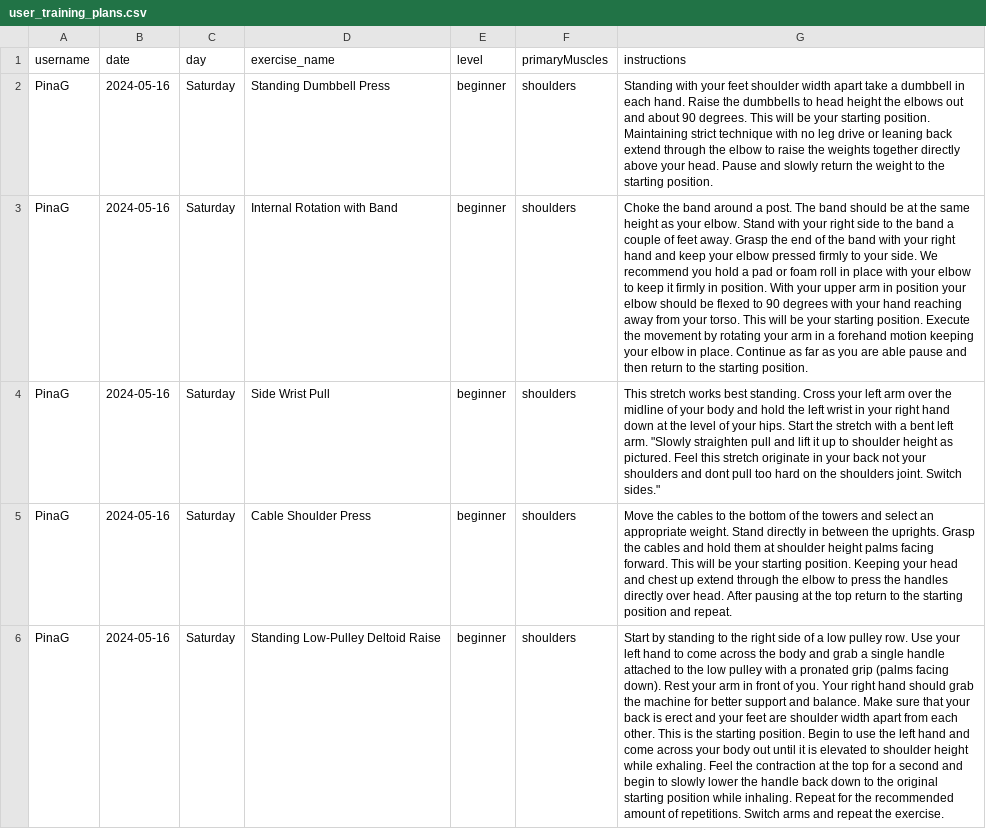
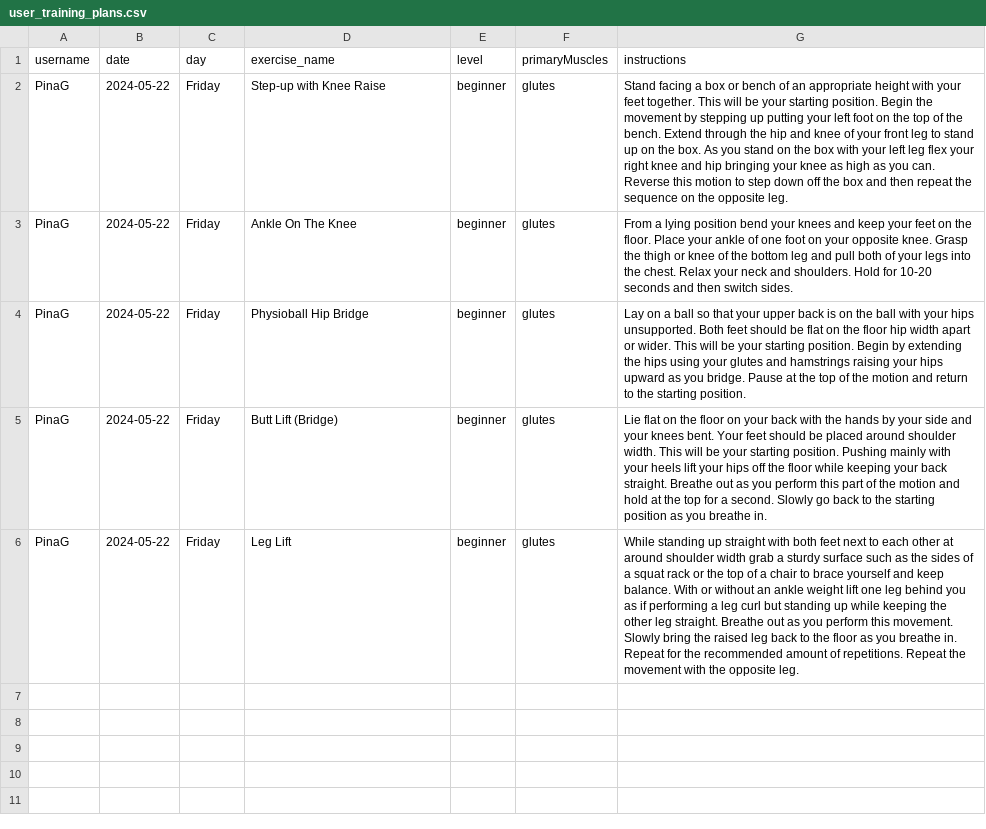
Before and after one commit to PinaGallo/Fit_Through_College_Data, a CSV file: user_training_plans.csv, drawn as a sheet; the diff names each change by its address in the sheet, - before the commit and + after, or states it on an @@ line.

Commit message:
Updated user training plans

```diff
--- a/user_training_plans.csv
+++ b/user_training_plans.csv
-B2:B6 (date): 2024-05-16
+B2:B6 (date): 2024-05-22
-C2:C6 (day): Saturday
+C2:C6 (day): Friday
-D2 (exercise_name): Standing Dumbbell Press
+D2 (exercise_name): Step-up with Knee Raise
-F2:F6 (primaryMuscles): shoulders
+F2:F6 (primaryMuscles): glutes
-G2 (instructions): Standing with your feet shoulder width apart take a dumbbell in each hand. Raise the dumbbells to head height the elbows out and about 90 degrees. This will be your starting position. Maintaining strict technique with no leg drive or leaning back extend through the elbow to raise the weights together directly above your head. Pause and slowly return the weight to the starting position.
+G2 (instructions): Stand facing a box or bench of an appropriate height with your feet together. This will be your starting position. Begin the movement by stepping up putting your left foot on the top of the bench. Extend through the hip and knee of your front leg to stand up on the box. As you stand on the box with your left leg flex your right knee and hip bringing your knee as high as you can. Reverse this motion to step down off the box and then repeat the sequence on the opposite leg.
-D3 (exercise_name): Internal Rotation with Band
+D3 (exercise_name): Ankle On The Knee
-G3 (instructions): Choke the band around a post. The band should be at the same height as your elbow. Stand with your right side to the band a couple of feet away. Grasp the end of the band with your right hand and keep your elbow pressed firmly to your side. We recommend you hold a pad or foam roll in place with your elbow to keep it firmly in position. With your upper arm in position your elbow should be flexed to 90 degrees with your hand reaching away from your torso. This will be your starting position. Execute the movement by rotating your arm in a forehand motion keeping your elbow in place. Continue as far as you are able pause and then return to the starting position.
+G3 (instructions): From a lying position bend your knees and keep your feet on the floor. Place your ankle of one foot on your opposite knee. Grasp the thigh or knee of the bottom leg and pull both of your legs into the chest. Relax your neck and shoulders. Hold for 10-20 seconds and then switch sides.
-D4 (exercise_name): Side Wrist Pull
+D4 (exercise_name): Physioball Hip Bridge
-G4 (instructions): This stretch works best standing. Cross your left arm over the midline of your body and hold the left wrist in your right hand down at the level of your hips. Start the stretch with a bent left arm. "Slowly straighten pull and lift it up to shoulder height as pictured. Feel this stretch originate in your back not your shoulders and dont pull too hard on the shoulders joint. Switch sides."
+G4 (instructions): Lay on a ball so that your upper back is on the ball with your hips unsupported. Both feet should be flat on the floor hip width apart or wider. This will be your starting position. Begin by extending the hips using your glutes and hamstrings raising your hips upward as you bridge. Pause at the top of the motion and return to the starting position.
-D5 (exercise_name): Cable Shoulder Press
+D5 (exercise_name): Butt Lift (Bridge)
-G5 (instructions): Move the cables to the bottom of the towers and select an appropriate weight. Stand directly in between the uprights. Grasp the cables and hold them at shoulder height palms facing forward. This will be your starting position. Keeping your head and chest up extend through the elbow to press the handles directly over head. After pausing at the top return to the starting position and repeat.
+G5 (instructions): Lie flat on the floor on your back with the hands by your side and your knees bent. Your feet should be placed around shoulder width. This will be your starting position. Pushing mainly with your heels lift your hips off the floor while keeping your back straight. Breathe out as you perform this part of the motion and hold at the top for a second. Slowly go back to the starting position as you breathe in.
-D6 (exercise_name): Standing Low-Pulley Deltoid Raise
+D6 (exercise_name): Leg Lift
-G6 (instructions): Start by standing to the right side of a low pulley row. Use your left hand to come across the body and grab a single handle attached to the low pulley with a pronated grip (palms facing down). Rest your arm in front of you. Your right hand should grab the machine for better support and balance. Make sure that your back is erect and your feet are shoulder width apart from each other. This is the starting position. Begin to use the left hand and come across your body out until it is elevated to shoulder height while exhaling. Feel the contraction at the top for a second and begin to slowly lower the handle back down to the original starting position while inhaling. Repeat for the recommended amount of repetitions. Switch arms and repeat the exercise.
+G6 (instructions): While standing up straight with both feet next to each other at around shoulder width grab a sturdy surface such as the sides of a squat rack or the top of a chair to brace yourself and keep balance. With or without an ankle weight lift one leg behind you as if performing a leg curl but standing up while keeping the other leg straight. Breathe out as you perform this movement. Slowly bring the raised leg back to the floor as you breathe in. Repeat for the recommended amount of repetitions. Repeat the movement with the opposite leg.
```
